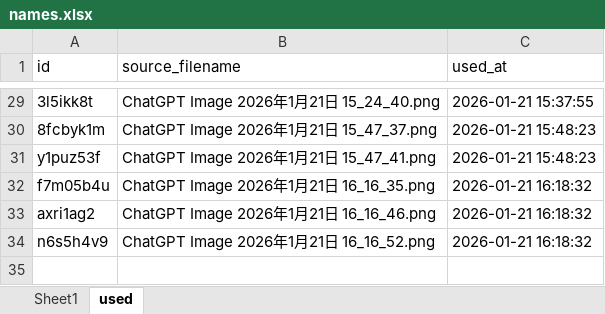
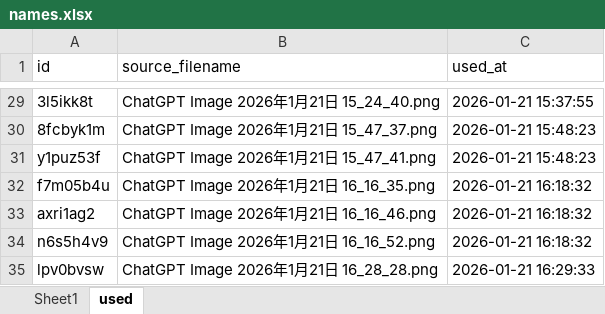
Before and after one commit to osahatano-eng/hopy, an Excel workbook: names.xlsx, sheet used, drawn as a sheet; only a part is shown, gaps mark what is left out; values as stored, in another font and other column widths than the file's, no borders; the diff names each change by its address in the sheet, - before the commit and + after, or states it on an @@ line.

Commit message:
Update works images 2026-01-21 16:29:40

```diff
--- a/names.xlsx (sheet used)
+++ b/names.xlsx (sheet used)
+row 35: lpv0bvsw | ChatGPT Image 2026年1月21日 16_28_28.png | 2026-01-21 16:29:33
```
Also changed, not shown: sheet Sheet1, 2 other files.
